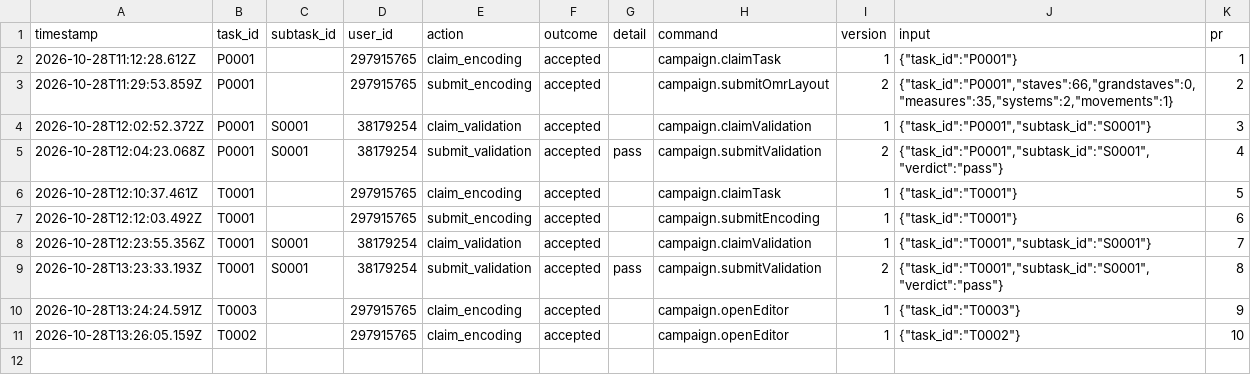
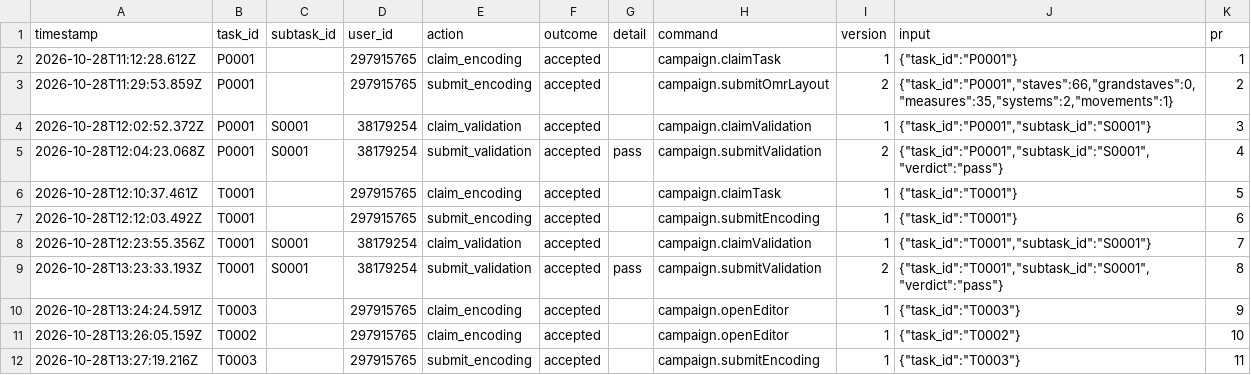
Before and after one commit to ohwjdev/20261028-2-fledermaus-again, a CSV file: tracking/history.csv, drawn as a sheet; the diff names each change by its address in the sheet, - before the commit and + after, or states it on an @@ line.

```diff
--- a/tracking/history.csv
+++ b/tracking/history.csv
+row 12: 2026-10-28T13:27:19.216Z | T0003 |  | 297915765 | submit_encoding | accepted |  | campaign.submitEncoding | 1 | {"task_id":"T0003"} | 11
```
Also changed, not shown: tracking/state.csv, 2 other files.
